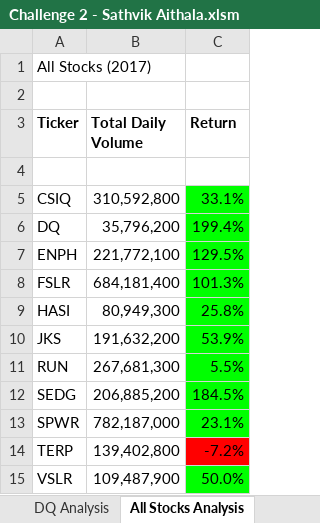
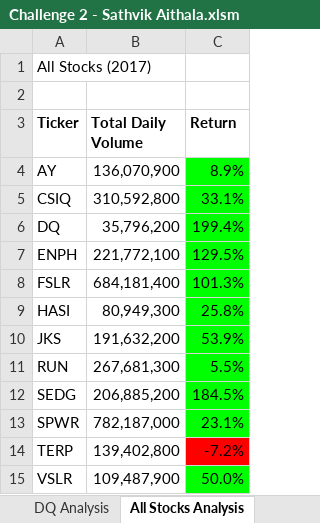
Before and after one commit to sathvikaithala/stock-analysis, an Excel workbook: Challenge 2 - Sathvik Aithala.xlsm, sheet All Stocks Analysis, drawn as a sheet; values as stored, in another font and other column widths than the file's, no borders; charts and pictures not drawn; the diff names each change by its address in the sheet, - before the commit and + after, or states it on an @@ line.

```diff
--- a/Challenge 2 - Sathvik Aithala.xlsm (sheet All Stocks Analysis)
+++ b/Challenge 2 - Sathvik Aithala.xlsm (sheet All Stocks Analysis)
-row 4: (empty)
+row 4: AY | 136,070,900 | 8.9%
-C4 fill: none
+C4 fill: #00FF00
```
Also changed, not shown: other sheet tabs, charts or pictures.
